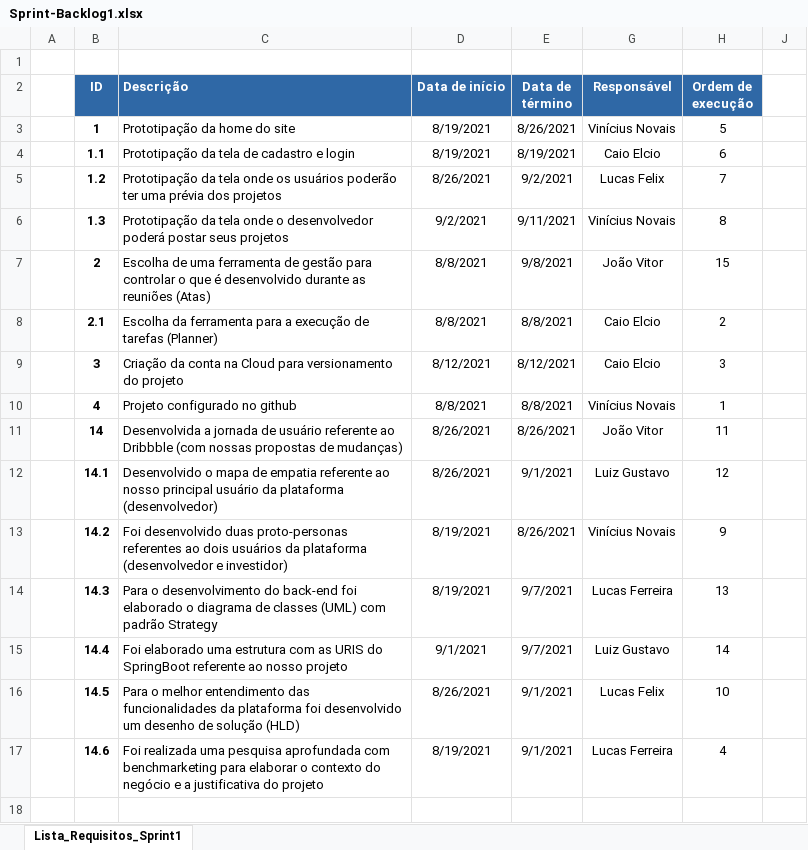
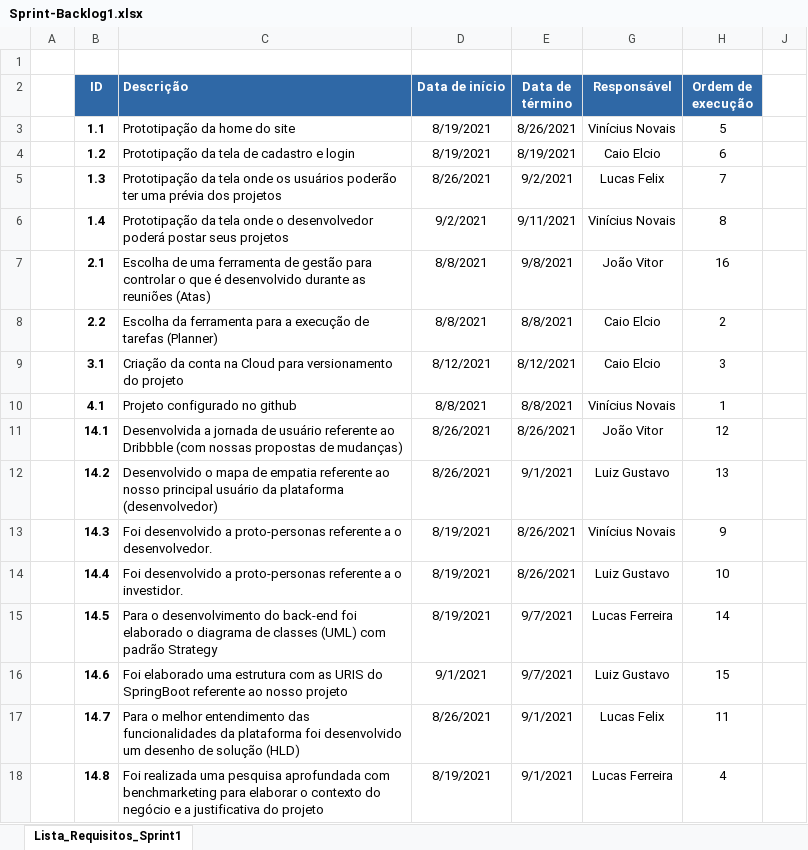
Before and after one commit to vini-novais/Grupo07-2WORK, an Excel workbook: Documentos/Backlogs/Sprint-Backlog1.xlsx, sheet Lista_Requisitos_Sprint1, drawn as a sheet; values as stored, in another font and other column widths than the file's, no borders; removed rows and columns are numbered as before the commit, all else as after; the diff names each change by its address in the sheet, - before the commit and + after, or states it on an @@ line.

```diff
--- a/Documentos/Backlogs/Sprint-Backlog1.xlsx (sheet Lista_Requisitos_Sprint1)
+++ b/Documentos/Backlogs/Sprint-Backlog1.xlsx (sheet Lista_Requisitos_Sprint1)
-B3 (ID): 1
+B3 (ID): 1.1
-B4 (ID): 1.1
+B4 (ID): 1.2
-B5 (ID): 1.2
+B5 (ID): 1.3
-B6 (ID): 1.3
+B6 (ID): 1.4
-B7 (ID): 2
+B7 (ID): 2.1
-H7 (Ordem de execução): 15
+H7 (Ordem de execução): 16
-B8 (ID): 2.1
+B8 (ID): 2.2
-B9 (ID): 3
+B9 (ID): 3.1
-B10 (ID): 4
+B10 (ID): 4.1
-row 11:  | 14 | Desenvolvida a jornada de usuário referente ao Dribbble (com nossas propostas de mudanças) | 8/26/2021 | 8/26/2021 | João Vitor | 11
-C11 (Descrição): Desenvolvido o mapa de empatia referente ao nosso principal usuário da plataforma (desenvolvedor)
+C11 (Descrição): Desenvolvida a jornada de usuário referente ao Dribbble (com nossas propostas de mudanças)
-E11 (Data de término): 9/1/2021
+E11 (Data de término): 8/26/2021
-G11 (Responsável): Luiz Gustavo
+G11 (Responsável): João Vitor
-C12 (Descrição): Foi desenvolvido duas proto-personas referentes ao dois usuários da plataforma (desenvolvedor e investidor)
+C12 (Descrição): Desenvolvido o mapa de empatia referente ao nosso principal usuário da plataforma (desenvolvedor)
-D12 (Data de início): 8/19/2021
+D12 (Data de início): 8/26/2021
-E12 (Data de término): 8/26/2021
+E12 (Data de término): 9/1/2021
-G12 (Responsável): Vinícius Novais
+G12 (Responsável): Luiz Gustavo
-H12 (Ordem de execução): 9
+H12 (Ordem de execução): 13
-C13 (Descrição): Para o desenvolvimento do back-end foi elaborado o diagrama de classes (UML) com padrão Strategy
+C13 (Descrição): Foi desenvolvido a proto-personas referente a o desenvolvedor.
-E13:E14 (Data de término): 9/7/2021
+E13:E14 (Data de término): 8/26/2021
-G13 (Responsável): Lucas Ferreira
+G13 (Responsável): Vinícius Novais
-H13 (Ordem de execução): 13
+H13 (Ordem de execução): 9
-C14 (Descrição): Foi elaborado uma estrutura com as URIS do SpringBoot referente ao nosso projeto
+C14 (Descrição): Foi desenvolvido a proto-personas referente a o investidor.
-D14 (Data de início): 9/1/2021
+D14 (Data de início): 8/19/2021
-H14 (Ordem de execução): 14
+H14 (Ordem de execução): 10
-C15 (Descrição): Para o melhor entendimento das funcionalidades da plataforma foi desenvolvido um desenho de solução (HLD)
+C15 (Descrição): Para o desenvolvimento do back-end foi elaborado o diagrama de classes (UML) com padrão Strategy
-D15 (Data de início): 8/26/2021
+D15 (Data de início): 8/19/2021
-E15:E16 (Data de término): 9/1/2021
+E15:E16 (Data de término): 9/7/2021
-G15 (Responsável): Lucas Felix
+G15 (Responsável): Lucas Ferreira
-H15 (Ordem de execução): 10
+H15 (Ordem de execução): 14
-C16 (Descrição): Foi realizada uma pesquisa aprofundada com benchmarketing para elaborar o contexto do negócio e a justificativa do projeto
+C16 (Descrição): Foi elaborado uma estrutura com as URIS do SpringBoot referente ao nosso projeto
-D16 (Data de início): 8/19/2021
+D16 (Data de início): 9/1/2021
-G16 (Responsável): Lucas Ferreira
+G16 (Responsável): Luiz Gustavo
-H16 (Ordem de execução): 4
+H16 (Ordem de execução): 15
+row 17:  | 14.7 | Para o melhor entendimento das funcionalidades da plataforma foi desenvolvido um desenho de solução (HLD) | 8/26/2021 | 9/1/2021 | Lucas Felix | 11
+row 18:  | 14.8 | Foi realizada uma pesquisa aprofundada com benchmarketing para elaborar o contexto do negócio e a justificativa do projeto | 8/19/2021 | 9/1/2021 | Lucas Ferreira | 4
```
Also changed, not shown: 2 other files.
